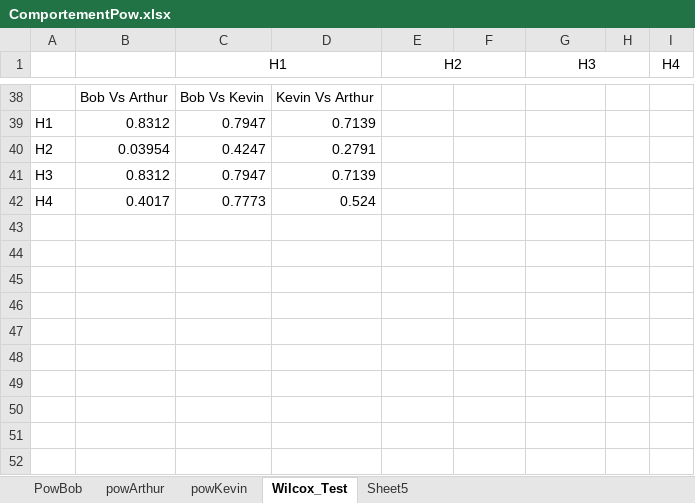
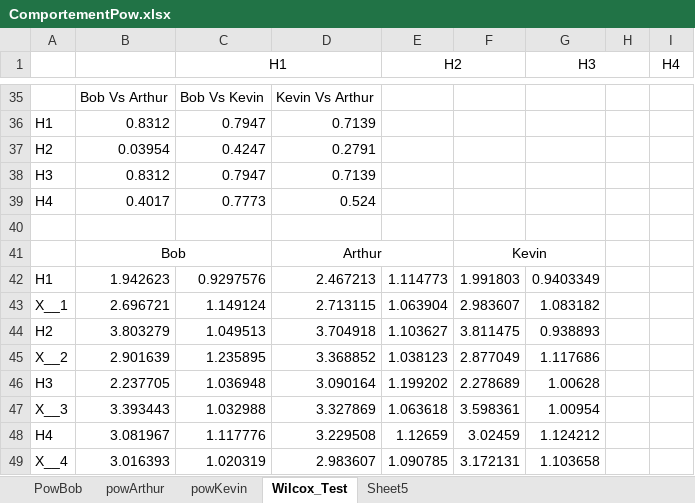
Before and after one commit to Olydia/Discolog, an Excel workbook: ToM/compVsMimic_Etude/EtudeFinale/ComportementPow.xlsx, sheet Wilcox_Test, drawn as a sheet; only a part is shown, gaps mark what is left out; values as stored, in another font and other column widths than the file's, no borders; the diff covers the shown part only; the diff names each change by its address in the sheet, - before the commit and + after, or states it on an @@ line.

```diff
--- a/ToM/compVsMimic_Etude/EtudeFinale/ComportementPow.xlsx (sheet Wilcox_Test)
+++ b/ToM/compVsMimic_Etude/EtudeFinale/ComportementPow.xlsx (sheet Wilcox_Test)
+row 40: (empty)
+row 41:  | Bob |  | Arthur |  | Kevin
+row 42: H1 | 1.942623 | 0.9297576 | 2.467213 | 1.114773 | 1.991803 | 0.9403349
+row 43: X__1 | 2.696721 | 1.149124 | 2.713115 | 1.063904 | 2.983607 | 1.083182
+row 44: H2 | 3.803279 | 1.049513 | 3.704918 | 1.103627 | 3.811475 | 0.938893
+row 45: X__2 | 2.901639 | 1.235895 | 3.368852 | 1.038123 | 2.877049 | 1.117686
+row 46: H3 | 2.237705 | 1.036948 | 3.090164 | 1.199202 | 2.278689 | 1.00628
+row 47: X__3 | 3.393443 | 1.032988 | 3.327869 | 1.063618 | 3.598361 | 1.00954
+row 48: H4 | 3.081967 | 1.117776 | 3.229508 | 1.12659 | 3.02459 | 1.124212
+row 49: X__4 | 3.016393 | 1.020319 | 2.983607 | 1.090785 | 3.172131 | 1.103658
```
Also changed, not shown: 4 added rows and 7 removed rows elsewhere in this sheet, sheet powKevin, ToM/compVsMimic_Etude/EtudeFinale/Resultats/JointGain.xlsx, ToM/compVsMimic_Etude/EtudeFinale/Resultats/confortData.xlsx, 3 other files.
